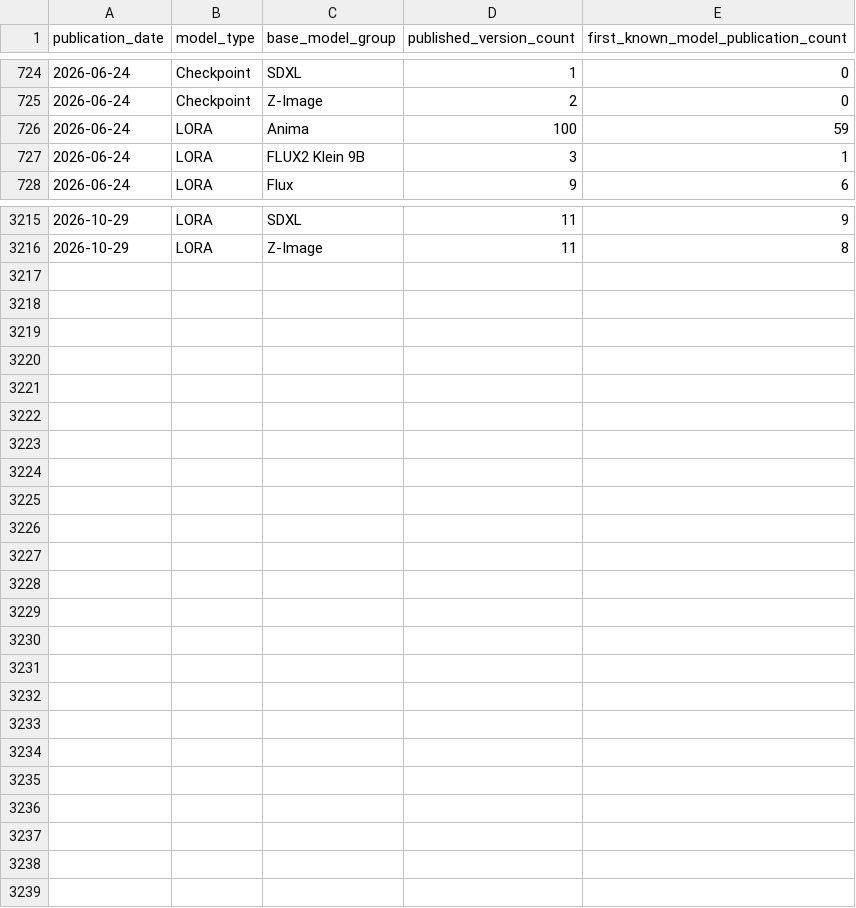
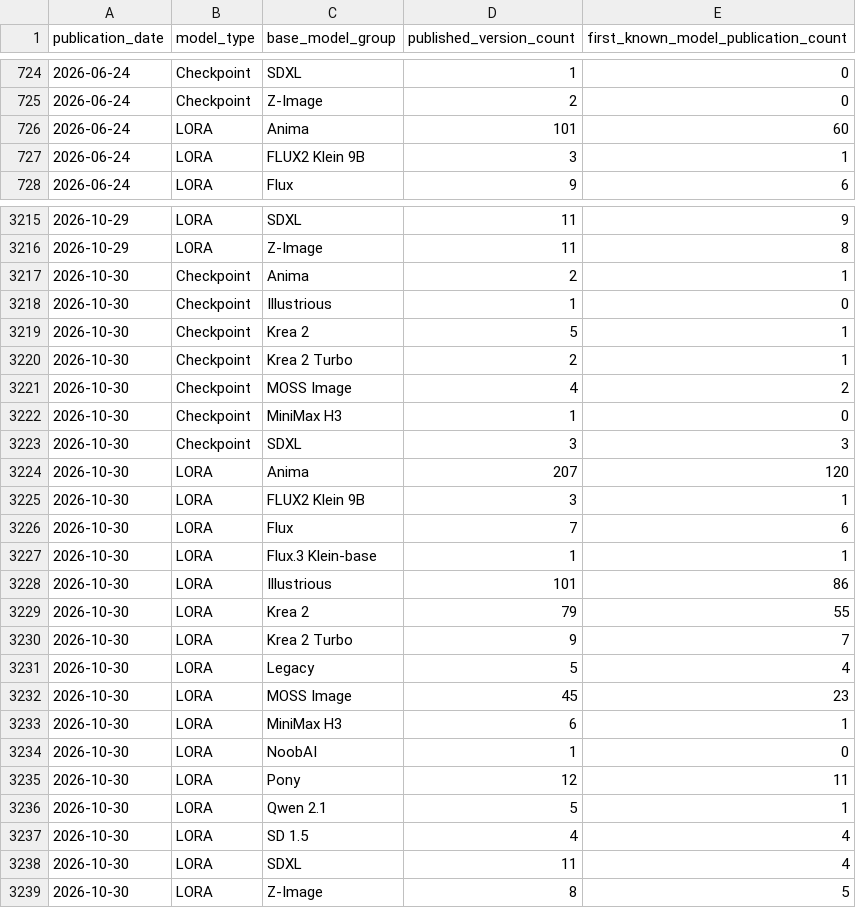
Before and after one commit to Shiba-2-shiba/civiresearch-experimental, a CSV file: data/exports/publication_daily_counts.csv, drawn as a sheet; only a part is shown, gaps mark what is left out; the diff covers the shown part only.

```diff
--- a/data/exports/publication_daily_counts.csv
+++ b/data/exports/publication_daily_counts.csv
@@ -725,3 +725,3 @@ publication_date,model_type,base_model_group,published_version_count,first_known
 2026-06-24,Checkpoint,Z-Image,2,0
-2026-06-24,LORA,Anima,100,59
+2026-06-24,LORA,Anima,101,60
 2026-06-24,LORA,FLUX2 Klein 9B,3,1
@@ -3216 +3216,24 @@ publication_date,model_type,base_model_group,published_version_count,first_known
 2026-10-29,LORA,Z-Image,11,8
+2026-10-30,Checkpoint,Anima,2,1
+2026-10-30,Checkpoint,Illustrious,1,0
+2026-10-30,Checkpoint,Krea 2,5,1
+2026-10-30,Checkpoint,Krea 2 Turbo,2,1
+2026-10-30,Checkpoint,MOSS Image,4,2
+2026-10-30,Checkpoint,MiniMax H3,1,0
+2026-10-30,Checkpoint,SDXL,3,3
+2026-10-30,LORA,Anima,207,120
+2026-10-30,LORA,FLUX2 Klein 9B,3,1
+2026-10-30,LORA,Flux,7,6
+2026-10-30,LORA,Flux.3 Klein-base,1,1
+2026-10-30,LORA,Illustrious,101,86
+2026-10-30,LORA,Krea 2,79,55
+2026-10-30,LORA,Krea 2 Turbo,9,7
+2026-10-30,LORA,Legacy,5,4
+2026-10-30,LORA,MOSS Image,45,23
+2026-10-30,LORA,MiniMax H3,6,1
+2026-10-30,LORA,NoobAI,1,0
+2026-10-30,LORA,Pony,12,11
+2026-10-30,LORA,Qwen 2.1,5,1
+2026-10-30,LORA,SD 1.5,4,4
+2026-10-30,LORA,SDXL,11,4
+2026-10-30,LORA,Z-Image,8,5
```
Also changed, not shown: 1 added row, 1 removed row and 58 edited cells elsewhere in this file, data/daily_counts.csv, data/exports/coverage_daily.csv, 11 other files.
